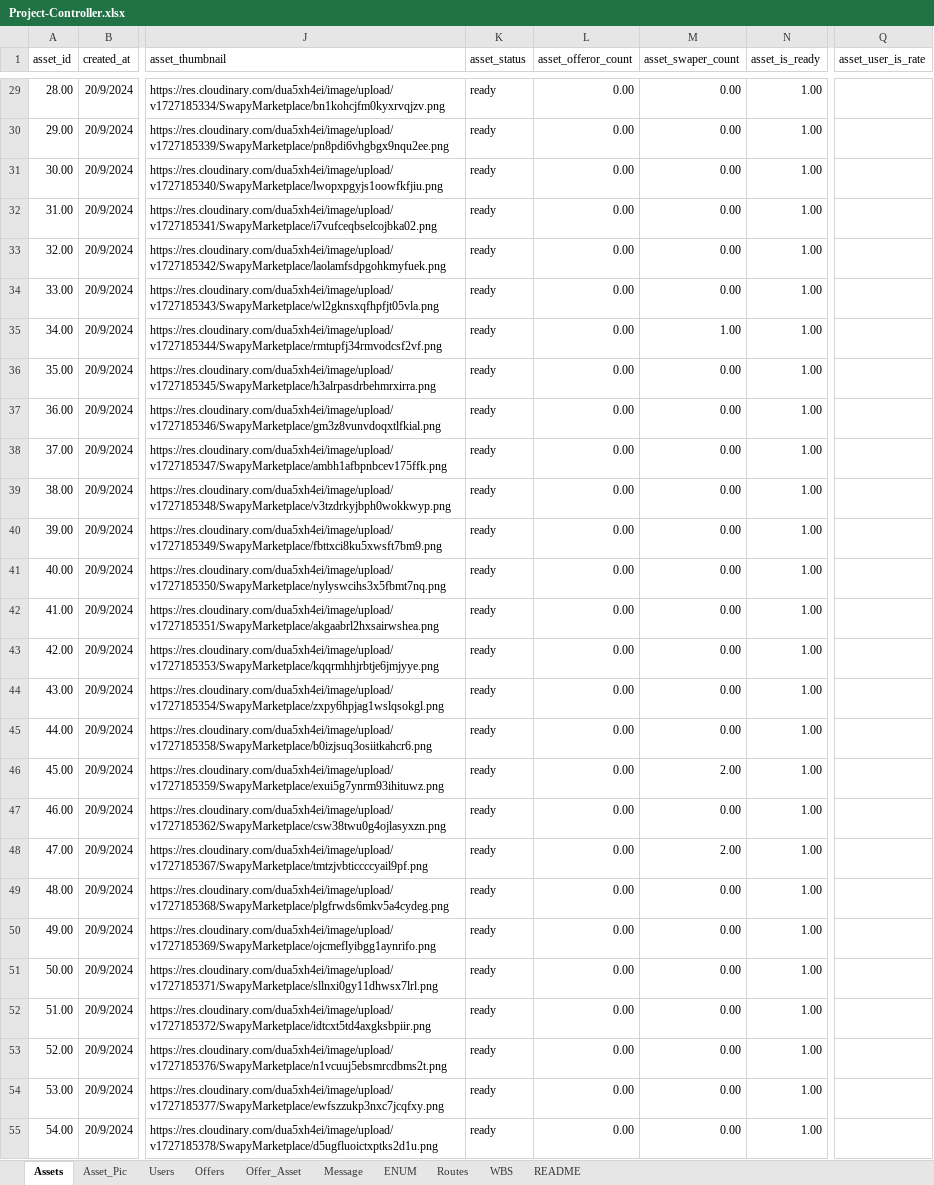
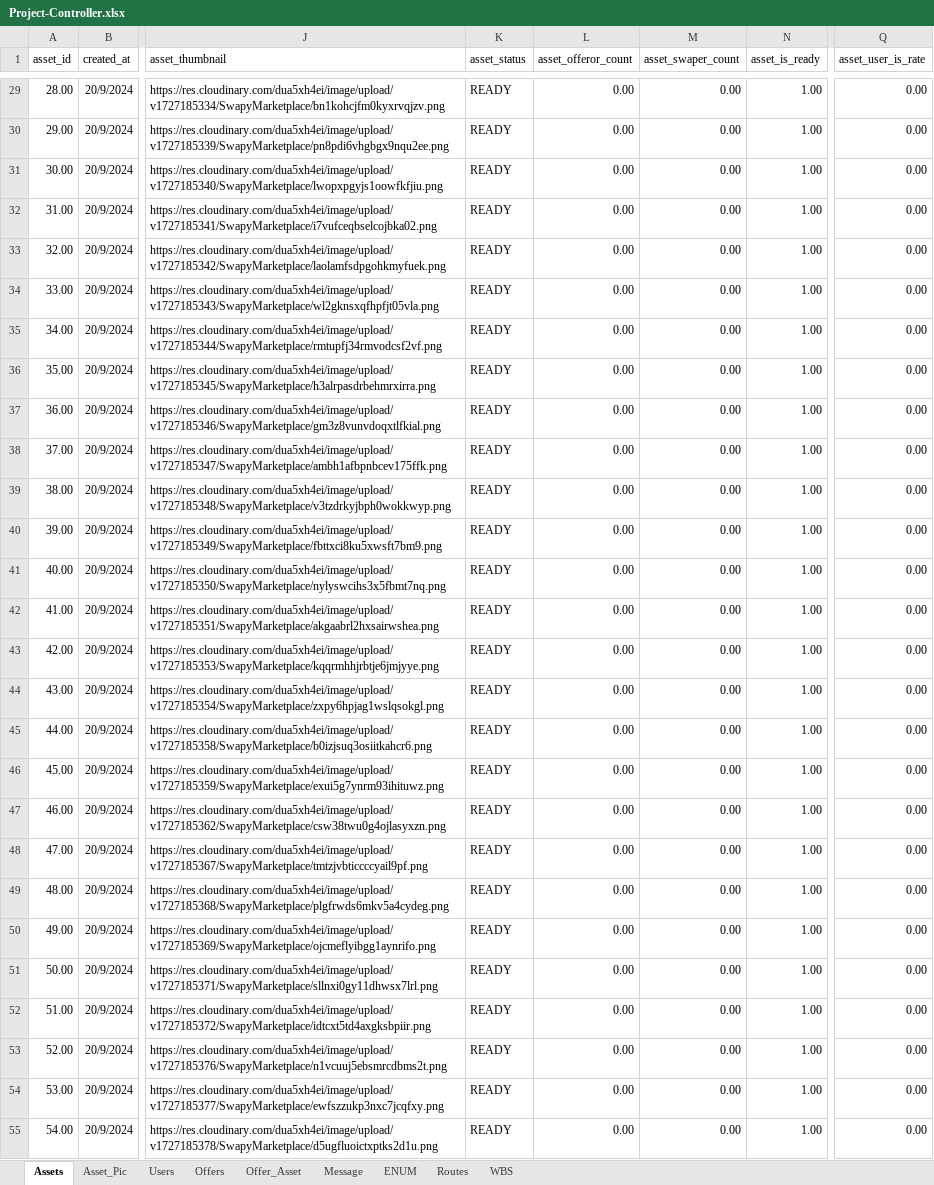
Before and after one commit to besbesbesbes/swapy02-web, an Excel workbook: src/data/Project-Controller.xlsx, sheet Assets, drawn as a sheet; only a part is shown, gaps mark what is left out; values as stored, in another font and other column widths than the file's, no borders; the diff covers the shown part only; the diff names each change by its address in the sheet, - before the commit and + after, or states it on an @@ line.

Commit message:
Done new asset badge

```diff
--- a/src/data/Project-Controller.xlsx (sheet Assets)
+++ b/src/data/Project-Controller.xlsx (sheet Assets)
-sheet tab: README
-K29:K55 (asset_status): ready
+K29:K55 (asset_status): READY
-Q29:Q55 (asset_user_is_rate): (empty)
+Q29:Q55 (asset_user_is_rate): 0.00
-M35 (asset_swaper_count): 1.00
+M35 (asset_swaper_count): 0.00
-M46 (asset_swaper_count): 2.00
+M46 (asset_swaper_count): 0.00
-M48 (asset_swaper_count): 2.00
+M48 (asset_swaper_count): 0.00
```
Also changed, not shown: 357 edited cells elsewhere in this sheet, sheet WBS, sheet Routes, hidden cells, 5 other files.
